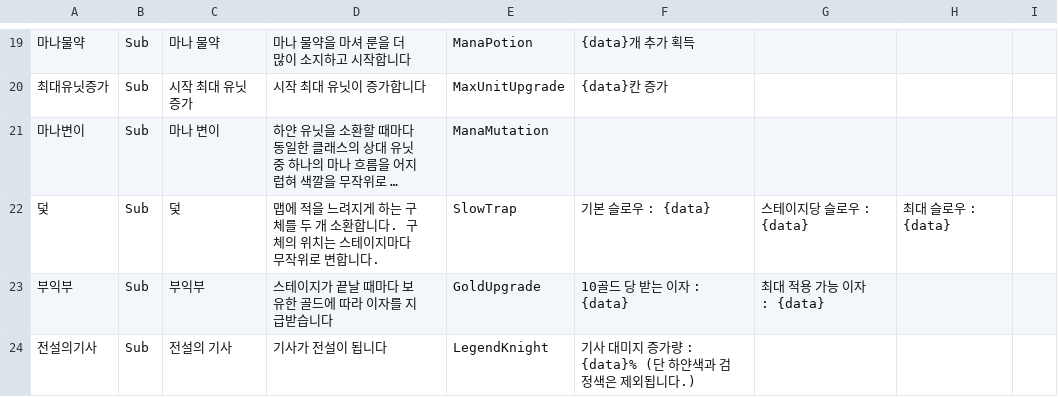
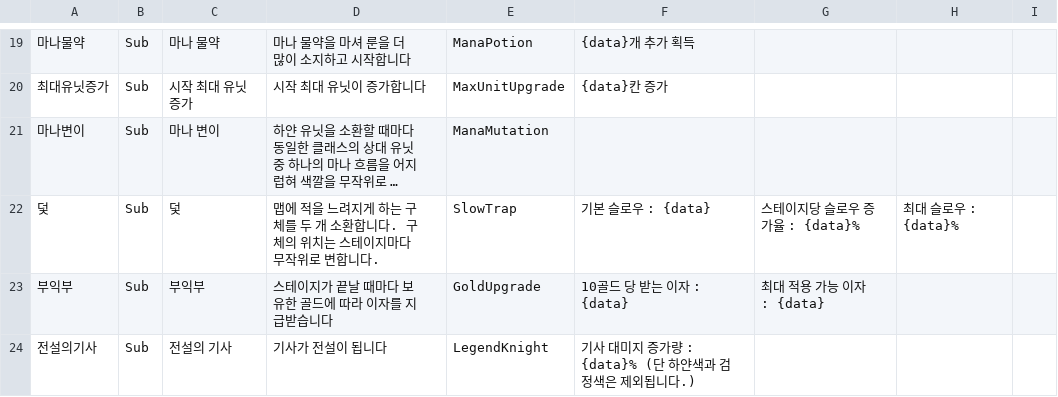
Before and after one commit to Penguin-God/TowerDefenseGame, a CSV file: Assets/Resources/Data/SkillData/SkillGoodsData.csv, drawn as a sheet; only a part is shown, gaps mark what is left out; long unchanged cells end in …; the diff names each change by its address in the sheet, - before the commit and + after, or states it on an @@ line.

```diff
--- a/Assets/Resources/Data/SkillData/SkillGoodsData.csv
+++ b/Assets/Resources/Data/SkillData/SkillGoodsData.csv
-G22: 스테이지당 슬로우 : {data}
+G22: 스테이지당 슬로우 증가율 : {data}%
-H22: 최대 슬로우 : {data}
+H22: 최대 슬로우 : {data}%
```
Also changed, not shown: Assets/Resources/Data/SkillData/SkillLevelData.csv, 3 other files.
